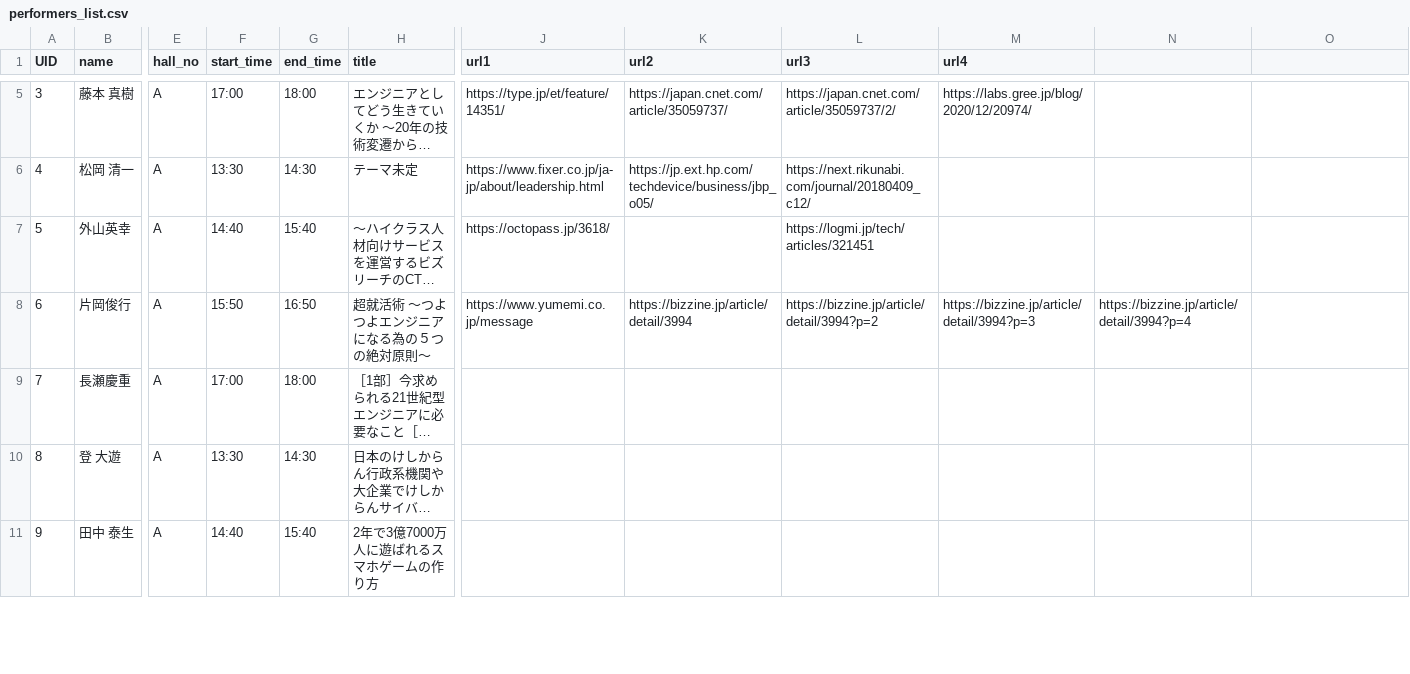
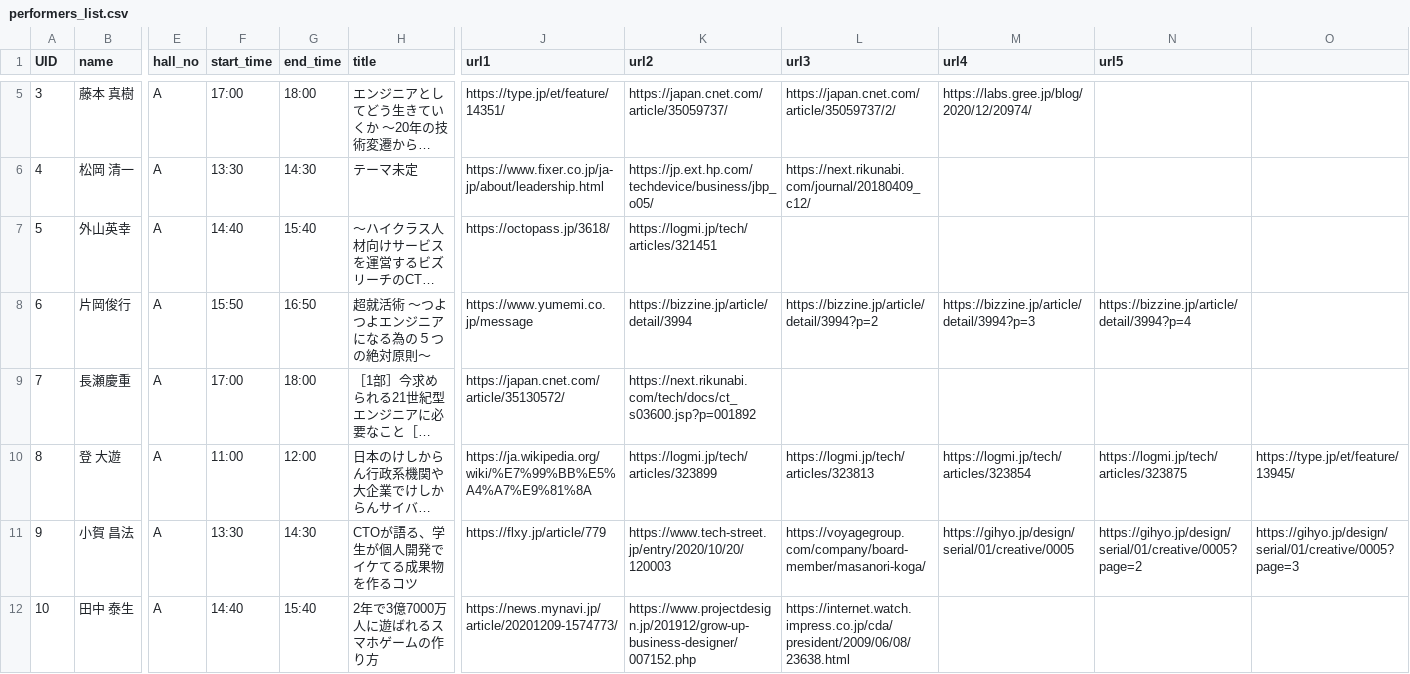
Before and after one commit to kanade9/geek-fes-winnter-hackathon-2021, a CSV file: backend/data/performers_list.csv, drawn as a sheet; only a part is shown, gaps mark what is left out; long unchanged cells end in …; addresses are those after the commit; rows hold the shown columns only; the diff covers the shown part only; the diff names each change by its address in the sheet, - before the commit and + after, or states it on an @@ line.

Commit message:
iftdf & more data

```diff
--- a/backend/data/performers_list.csv
+++ b/backend/data/performers_list.csv
-N1: (empty)
+N1: url5
-K7 (url2): (empty)
+K7 (url2): https://logmi.jp/tech/articles/321451
-L7 (url3): https://logmi.jp/tech/articles/321451
+L7 (url3): (empty)
-J9 (url1): (empty)
+J9 (url1): https://japan.cnet.com/article/35130572/
-K9 (url2): (empty)
+K9 (url2): https://next.rikunabi.com/tech/docs/ct_s03600.jsp?p=001892
-F10 (start_time): 13:30
+F10 (start_time): 11:00
-G10 (end_time): 14:30
+G10 (end_time): 12:00
-J10 (url1): (empty)
+J10 (url1): https://ja.wikipedia.org/wiki/%E7%99%BB%E5%A4%A7%E9%81%8A
-K10 (url2): (empty)
+K10 (url2): https://logmi.jp/tech/articles/323899
-L10 (url3): (empty)
+L10 (url3): https://logmi.jp/tech/articles/323813
-M10 (url4): (empty)
+M10 (url4): https://logmi.jp/tech/articles/323854
-N10 (url5): (empty)
+N10 (url5): https://logmi.jp/tech/articles/323875
-O10: (empty)
+O10: https://type.jp/et/feature/13945/
+row 11: 9 | 小賀 昌法 | A | 13:30 | 14:30 | CTOが語る、学生が個人開発でイケてる成果物を作るコツ | https://flxy.jp/article/779 | https://www.tech-street.jp/entry/2020/10/20/120003 | https://voyagegroup.com/company/board-member/masanori-koga/ | https://gihyo.jp/design/serial/01/creative/0005 | https://gihyo.jp/design/serial/01/creative/0005?page=2 | https://gihyo.jp/design/serial/01/creative/0005?page=3
@@ column A (UID) renumbered between rows 12 and 27 @@
-J12 (url1): (empty)
+J12 (url1): https://news.mynavi.jp/article/20201209-1574773/
-K12 (url2): (empty)
+K12 (url2): https://www.projectdesign.jp/201912/grow-up-business-designer/007152.php
-L12 (url3): (empty)
+L12 (url3): https://internet.watch.impress.co.jp/cda/president/2009/06/08/23638.html
```
Also changed, not shown: 13 added rows and 35 edited cells elsewhere in this file, 1 other file.
